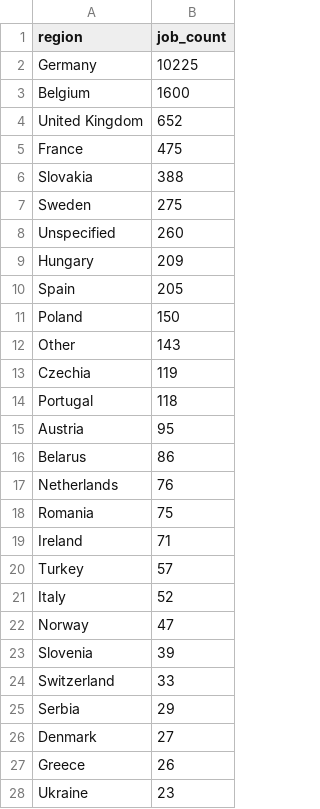
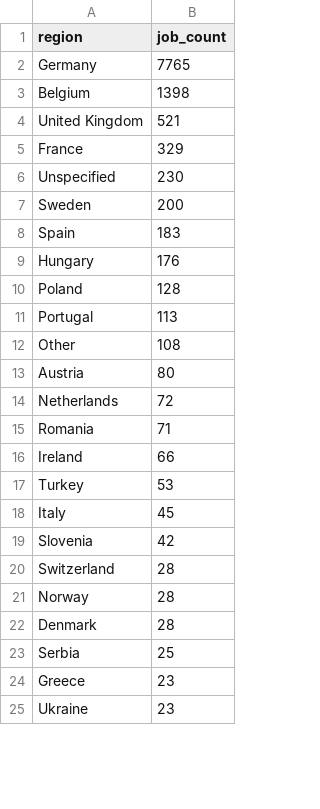
Before and after one commit to ritesh8303/dataforge, a CSV file: data/gold/jobs_by_region.csv, drawn as a sheet; only a part is shown; the diff covers the shown part only.

```diff
--- a/data/gold/jobs_by_region.csv
+++ b/data/gold/jobs_by_region.csv
@@ -1,28 +1,25 @@
 region,job_count
-Germany,10225
-Belgium,1600
-United Kingdom,652
-France,475
-Slovakia,388
-Sweden,275
-Unspecified,260
-Hungary,209
-Spain,205
-Poland,150
-Other,143
-Czechia,119
-Portugal,118
-Austria,95
-Belarus,86
-Netherlands,76
-Romania,75
-Ireland,71
-Turkey,57
-Italy,52
-Norway,47
-Slovenia,39
-Switzerland,33
-Serbia,29
-Denmark,27
-Greece,26
+Germany,7765
+Belgium,1398
+United Kingdom,521
+France,329
+Unspecified,230
+Sweden,200
+Spain,183
+Hungary,176
+Poland,128
+Portugal,113
+Other,108
+Austria,80
+Netherlands,72
+Romania,71
+Ireland,66
+Turkey,53
+Italy,45
+Slovenia,42
+Switzerland,28
+Norway,28
+Denmark,28
+Serbia,25
+Greece,23
 Ukraine,23
```
Also changed, not shown: 4 added rows and 3 edited cells elsewhere in this file, data/gold/jobs_trend.csv, data/gold/top_companies.csv, 8 other files.
